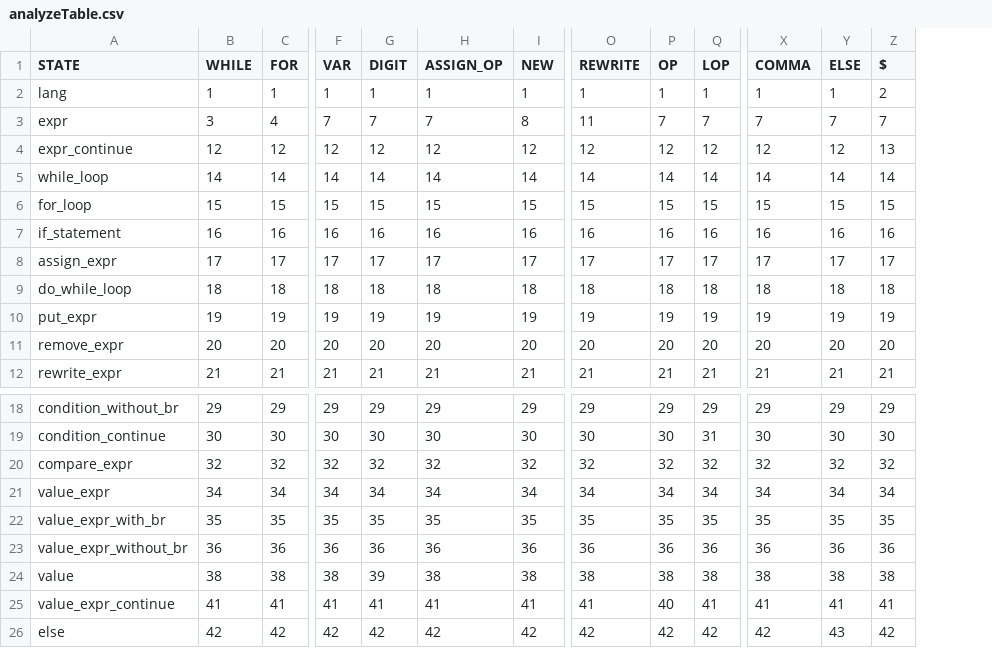
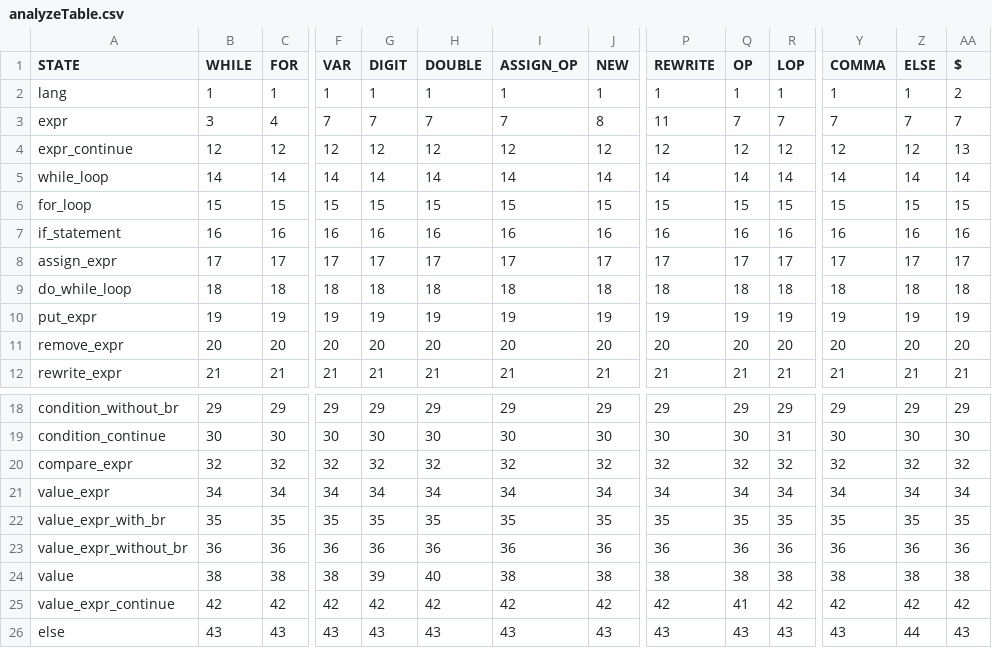
Before and after one commit to tdf4j/tdf4j-example, a CSV file: SPOParser/src/main/resources/analyzeTable.csv, drawn as a sheet; only a part is shown, gaps mark what is left out; removed rows and columns are numbered as before the commit, all else as after; rows hold the shown columns only; the diff names each change by its address in the sheet, - before the commit and + after, or states it on an @@ line.

Commit message:
Operator !=, double values, some tests

```diff
--- a/SPOParser/src/main/resources/analyzeTable.csv
+++ b/SPOParser/src/main/resources/analyzeTable.csv
+column H (DOUBLE), rows 2-12: 1 | 7 | 12 | 14 | 15 | 16 | 17 | 18 | 19 | 20 | 21; rows 18-25: 29 | 30 | 32 | 34 | 35 | 36 | 40 | 42
-row 25: value_expr_continue | 41 | 41 | 41 | 41 | 41 | 41 | 41 | 40 | 41 | 41 | 41 | 41
-A25 (STATE): else
+A25 (STATE): value_expr_continue
-Q25 (OP): 42
+Q25 (OP): 41
-Z25 (ELSE): 43
+Z25 (ELSE): 42
+row 26: else | 43 | 43 | 43 | 43 | 43 | 43 | 43 | 43 | 43 | 43 | 43 | 44 | 43
```
Also changed, not shown: SPOParser/src/main/resources/langRules.csv, 10 other files.
